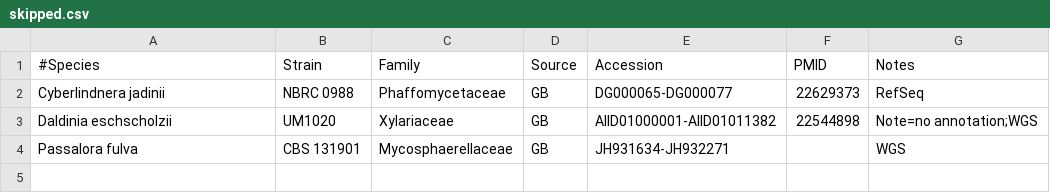
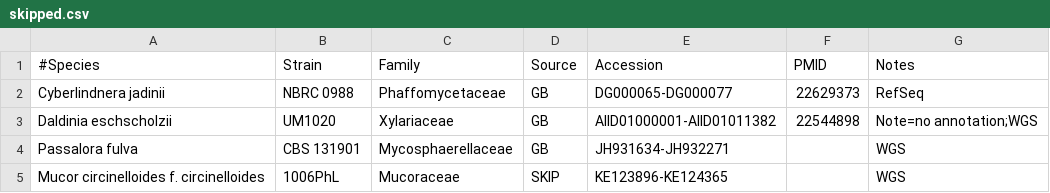
Before and after one commit to sjmondo/genomes, a CSV file: lib/skipped.csv, drawn as a sheet.

Commit message:
designate new source for a few, remove some problematic ones

```diff
--- a/lib/skipped.csv
+++ b/lib/skipped.csv
@@ -4 +4,2 @@
 "Passalora fulva","CBS 131901",Mycosphaerellaceae,GB,JH931634-JH932271,,WGS
+"Mucor circinelloides f. circinelloides",1006PhL,Mucoraceae,SKIP,KE123896-KE124365,,WGS
```
